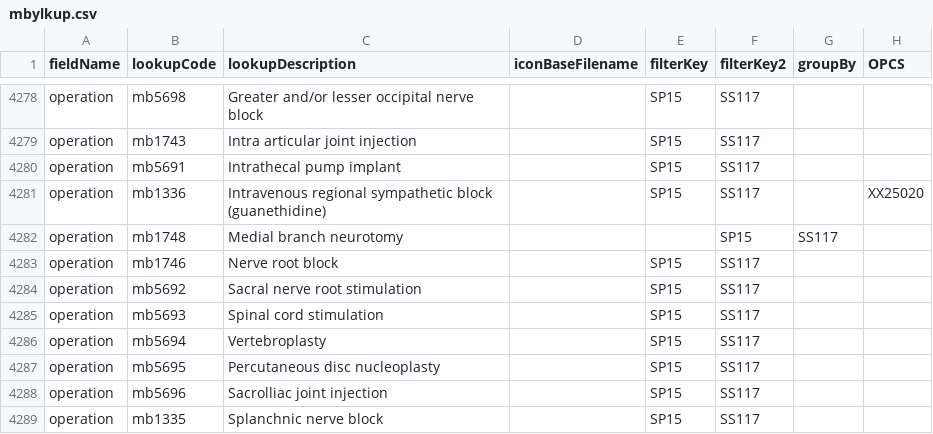
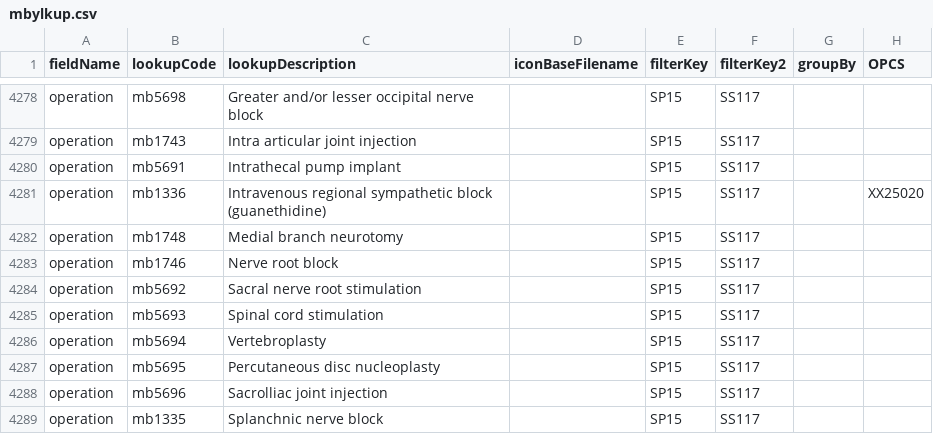
Before and after one commit to homepark/lkups, a CSV file: mbylkup.csv, drawn as a sheet; only a part is shown, gaps mark what is left out.

```diff
--- a/mbylkup.csv
+++ b/mbylkup.csv
@@ -4281,3 +4281,3 @@ operation,mb5691,Intrathecal pump implant,,SP15,SS117,,,
 operation,mb1336,Intravenous regional sympathetic block (guanethidine),,SP15,SS117,,XX25020,
-operation,mb1748,Medial branch neurotomy,,,SP15,SS117,,,
+operation,mb1748,Medial branch neurotomy,,SP15,SS117,,,
 operation,mb1746,Nerve root block,,SP15,SS117,,,
```
